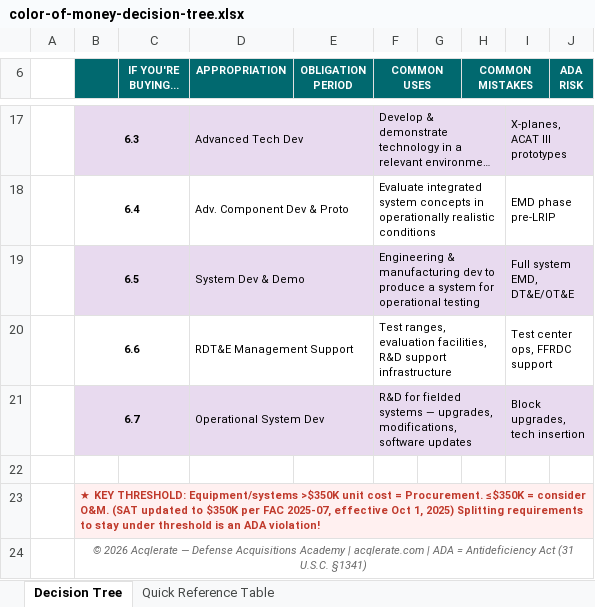
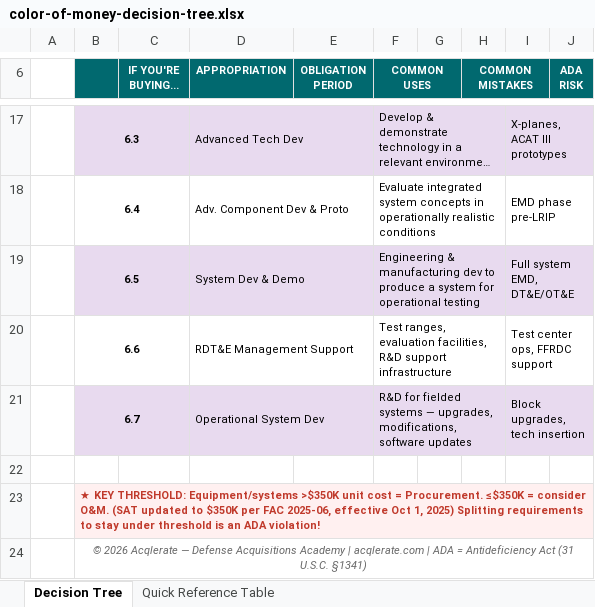
Before and after one commit to jumpmasterguy/acq-pro, an Excel workbook: client/public/products/pack3-finance-cheat-sheets/color-of-money-decision-tree.xlsx, sheet Decision Tree, drawn as a sheet; only a part is shown, gaps mark what is left out; long unchanged cells end in …; values as stored, in another font and other column widths than the file's, no borders; the diff names each change by its address in the sheet, - before the commit and + after, or states it on an @@ line.

```diff
--- a/client/public/products/pack3-finance-cheat-sheets/color-of-money-decision-tree.xlsx (sheet Decision Tree)
+++ b/client/public/products/pack3-finance-cheat-sheets/color-of-money-decision-tree.xlsx (sheet Decision Tree)
-B23: …per FAC 2025-07, effective Oct…
+B23: …per FAC 2025-06, effective Oct…
```
Also changed, not shown: sheet Quick Reference Table, client/public/products/pack3-finance-cheat-sheets/wrap-rate-breakdown.xlsx, products/pack3-finance-cheat-sheets/color-of-money-decision-tree.xlsx, 7 other files.
